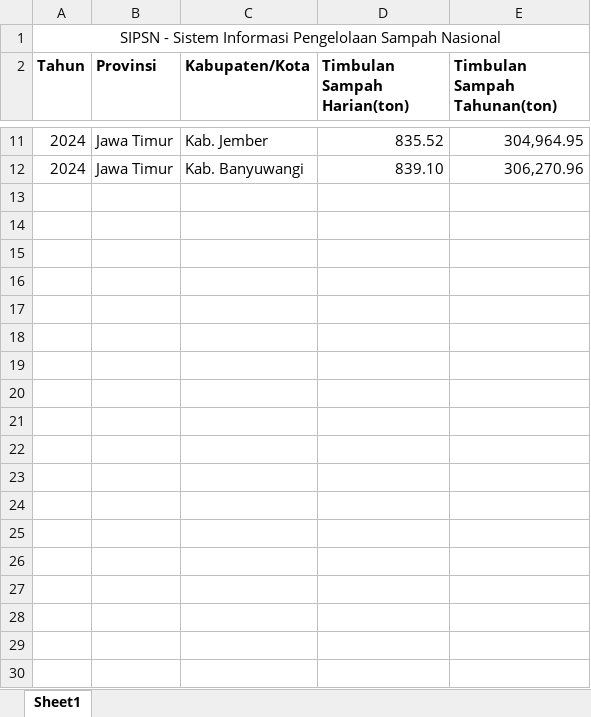
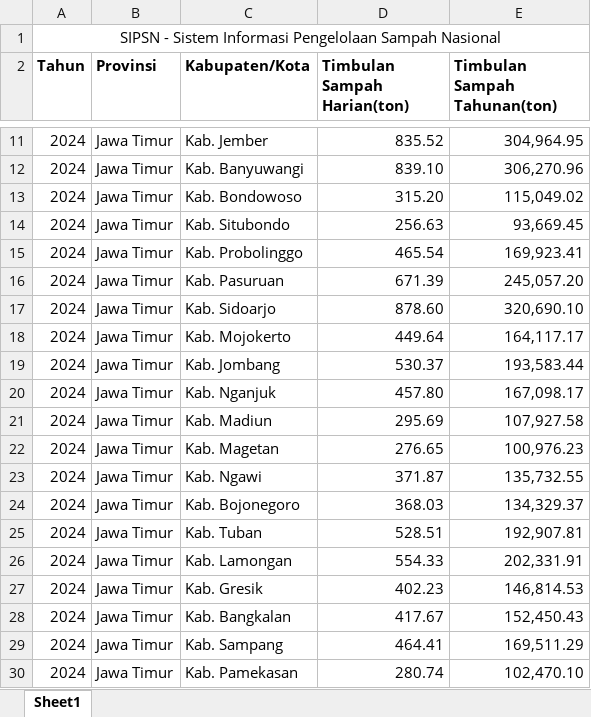
Before and after one commit to nathanaelerens/ETL_Sampah_Jatim, an Excel workbook: downloads/timbulan_data/Data_Timbulan_Sampah_SIPSN_KLHK_Jawa Timur_2024.xlsx, sheet Sheet1, drawn as a sheet; only a part is shown, gaps mark what is left out; values as stored, in another font and other column widths than the file's, no borders; the diff covers the shown part only; the diff names each change by its address in the sheet, - before the commit and + after, or states it on an @@ line.

```diff
--- a/downloads/timbulan_data/Data_Timbulan_Sampah_SIPSN_KLHK_Jawa Timur_2024.xlsx (sheet Sheet1)
+++ b/downloads/timbulan_data/Data_Timbulan_Sampah_SIPSN_KLHK_Jawa Timur_2024.xlsx (sheet Sheet1)
+row 13: 2024 | Jawa Timur | Kab. Bondowoso | 315.20 | 115,049.02
+row 14: 2024 | Jawa Timur | Kab. Situbondo | 256.63 | 93,669.45
+row 15: 2024 | Jawa Timur | Kab. Probolinggo | 465.54 | 169,923.41
+row 16: 2024 | Jawa Timur | Kab. Pasuruan | 671.39 | 245,057.20
+row 17: 2024 | Jawa Timur | Kab. Sidoarjo | 878.60 | 320,690.10
+row 18: 2024 | Jawa Timur | Kab. Mojokerto | 449.64 | 164,117.17
+row 19: 2024 | Jawa Timur | Kab. Jombang | 530.37 | 193,583.44
+row 20: 2024 | Jawa Timur | Kab. Nganjuk | 457.80 | 167,098.17
+row 21: 2024 | Jawa Timur | Kab. Madiun | 295.69 | 107,927.58
+row 22: 2024 | Jawa Timur | Kab. Magetan | 276.65 | 100,976.23
+row 23: 2024 | Jawa Timur | Kab. Ngawi | 371.87 | 135,732.55
+row 24: 2024 | Jawa Timur | Kab. Bojonegoro | 368.03 | 134,329.37
+row 25: 2024 | Jawa Timur | Kab. Tuban | 528.51 | 192,907.81
+row 26: 2024 | Jawa Timur | Kab. Lamongan | 554.33 | 202,331.91
+row 27: 2024 | Jawa Timur | Kab. Gresik | 402.23 | 146,814.53
+row 28: 2024 | Jawa Timur | Kab. Bangkalan | 417.67 | 152,450.43
+row 29: 2024 | Jawa Timur | Kab. Sampang | 464.41 | 169,511.29
+row 30: 2024 | Jawa Timur | Kab. Pamekasan | 280.74 | 102,470.10
```
Also changed, not shown: 10 added rows elsewhere in this sheet, downloads/komposisi_data/Data_Komposisi_Jenis_Sampah_SIPSN_KLHK_Jawa Timur_2024.xlsx, 49 other files.
